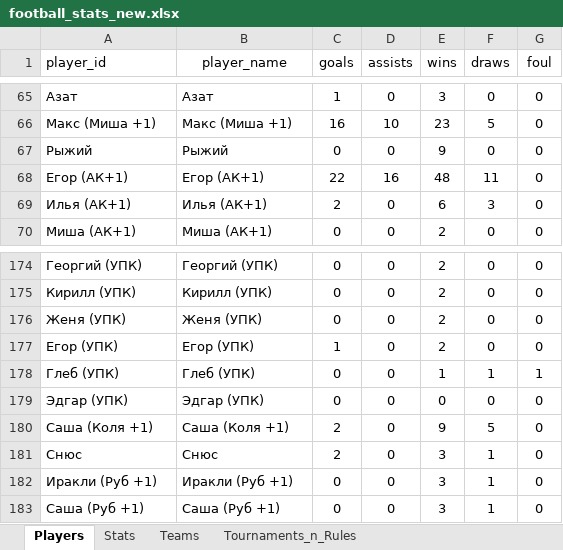
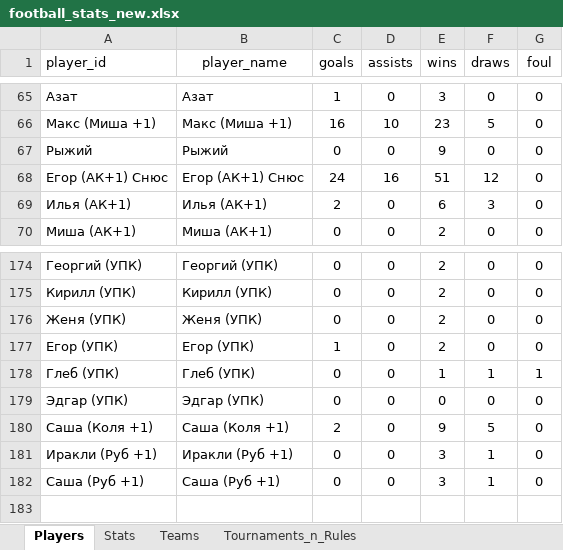
Before and after one commit to Greyusek/football_stats, an Excel workbook: football_stats_new.xlsx, sheet Players, drawn as a sheet; only a part is shown, gaps mark what is left out; values as stored, in another font and other column widths than the file's, no borders; table styles not drawn; removed rows and columns are numbered as before the commit, all else as after; the diff names each change by its address in the sheet, - before the commit and + after, or states it on an @@ line.

```diff
--- a/football_stats_new.xlsx (sheet Players)
+++ b/football_stats_new.xlsx (sheet Players)
-row 68: Егор (АК+1) | Егор (АК+1) | 22 | 16 | 48 | 11 | 0
+row 68: Егор (АК+1) Снюс | Егор (АК+1) Снюс | 24 | 16 | 51 | 12 | 0
-row 181: Снюс | Снюс | 2 | 0 | 3 | 1 | 0
```
Also changed, not shown: sheet Stats, 2 other files.
